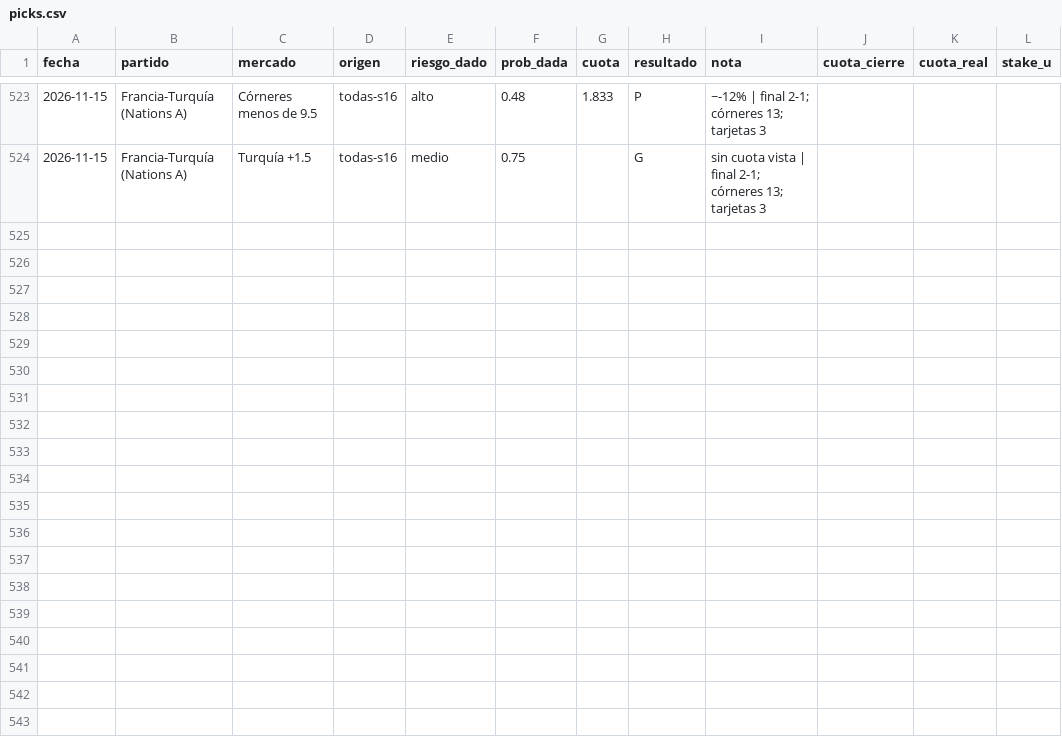
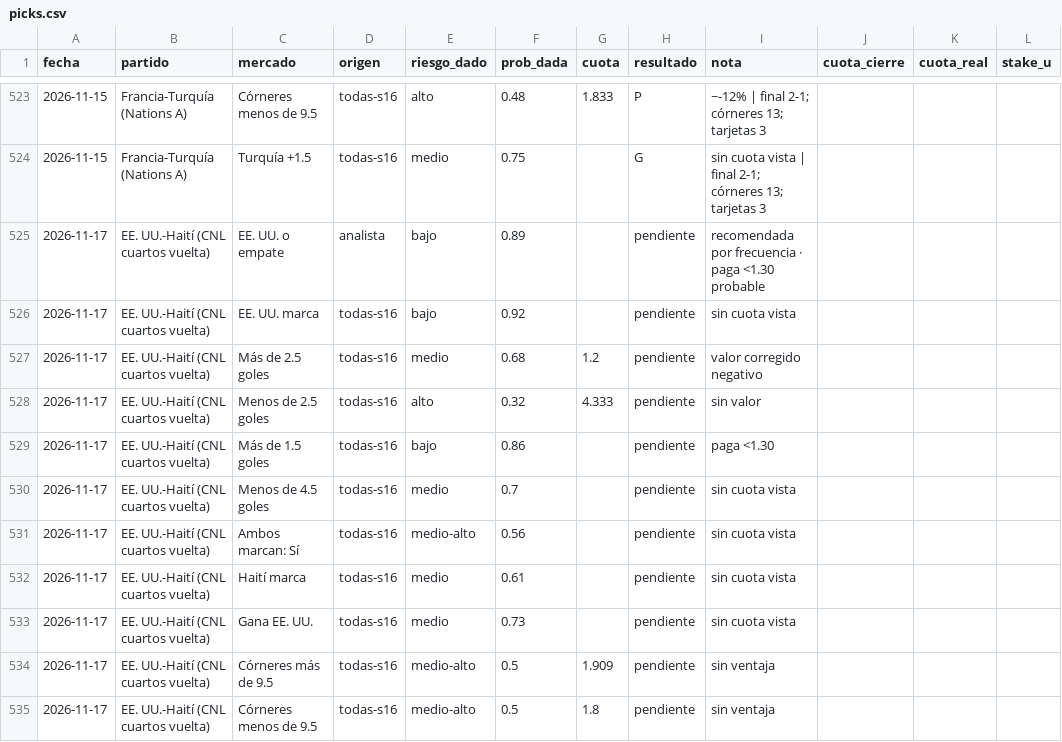
Before and after one commit to flooresk11-debug/Predicciones, a CSV file: registro/picks.csv, drawn as a sheet; only a part is shown, gaps mark what is left out.

```diff
--- a/registro/picks.csv
+++ b/registro/picks.csv
@@ -524 +524,12 @@ fecha,partido,mercado,origen,riesgo_dado,prob_dada,cuota,resultado,nota,cuota_ci
 2026-11-15,Francia-Turquía (Nations A),Turquía +1.5,todas-s16,medio,0.75,,G,sin cuota vista | final 2-1; córneres 13; tarjetas 3,,,
+2026-11-17,EE. UU.-Haití (CNL cuartos vuelta),EE. UU. o empate,analista,bajo,0.89,,pendiente,recomendada por frecuencia · paga <1.30 probable,,,
+2026-11-17,EE. UU.-Haití (CNL cuartos vuelta),EE. UU. marca,todas-s16,bajo,0.92,,pendiente,sin cuota vista,,,
+2026-11-17,EE. UU.-Haití (CNL cuartos vuelta),Más de 2.5 goles,todas-s16,medio,0.68,1.2,pendiente,valor corregido negativo,,,
+2026-11-17,EE. UU.-Haití (CNL cuartos vuelta),Menos de 2.5 goles,todas-s16,alto,0.32,4.333,pendiente,sin valor,,,
+2026-11-17,EE. UU.-Haití (CNL cuartos vuelta),Más de 1.5 goles,todas-s16,bajo,0.86,,pendiente,paga <1.30,,,
+2026-11-17,EE. UU.-Haití (CNL cuartos vuelta),Menos de 4.5 goles,todas-s16,medio,0.7,,pendiente,sin cuota vista,,,
+2026-11-17,EE. UU.-Haití (CNL cuartos vuelta),Ambos marcan: Sí,todas-s16,medio-alto,0.56,,pendiente,sin cuota vista,,,
+2026-11-17,EE. UU.-Haití (CNL cuartos vuelta),Haití marca,todas-s16,medio,0.61,,pendiente,sin cuota vista,,,
+2026-11-17,EE. UU.-Haití (CNL cuartos vuelta),Gana EE. UU.,todas-s16,medio,0.73,,pendiente,sin cuota vista,,,
+2026-11-17,EE. UU.-Haití (CNL cuartos vuelta),Córneres más de 9.5,todas-s16,medio-alto,0.5,1.909,pendiente,sin ventaja,,,
+2026-11-17,EE. UU.-Haití (CNL cuartos vuelta),Córneres menos de 9.5,todas-s16,medio-alto,0.5,1.8,pendiente,sin ventaja,,,
```
Also changed, not shown: 1 other file.
